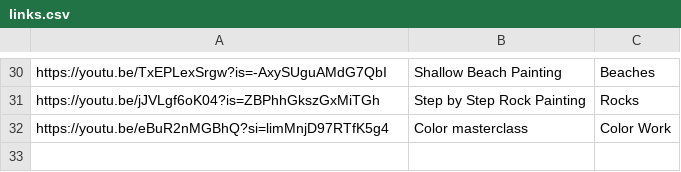
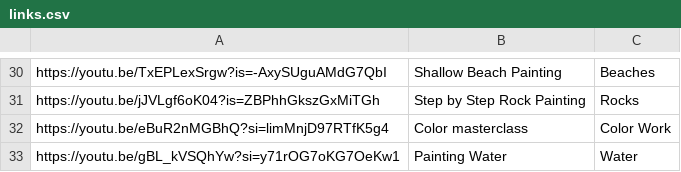
Before and after one commit to evanllewellynjones/sunsa, a CSV file: links.csv, drawn as a sheet; only a part is shown, gaps mark what is left out; the diff names each change by its address in the sheet, - before the commit and + after, or states it on an @@ line.

Commit message:
Add files via upload

```diff
--- a/links.csv
+++ b/links.csv
+row 33: https://youtu.be/gBL_kVSQhYw?si=y71rOG7oKG7OeKw1 | Painting Water | Water
```
